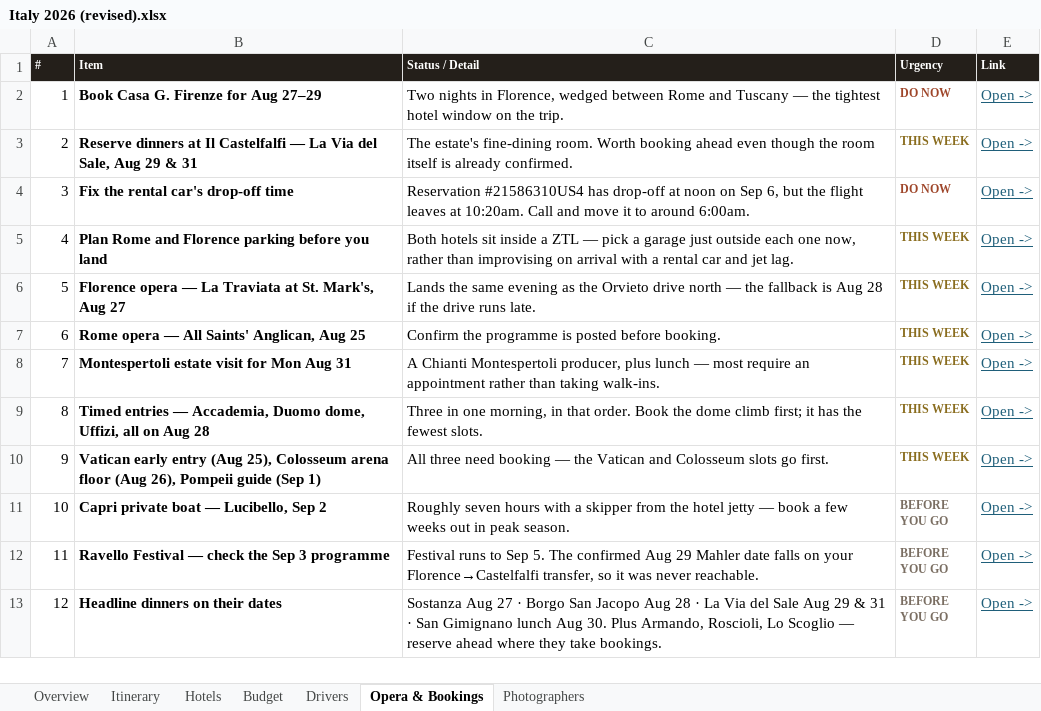
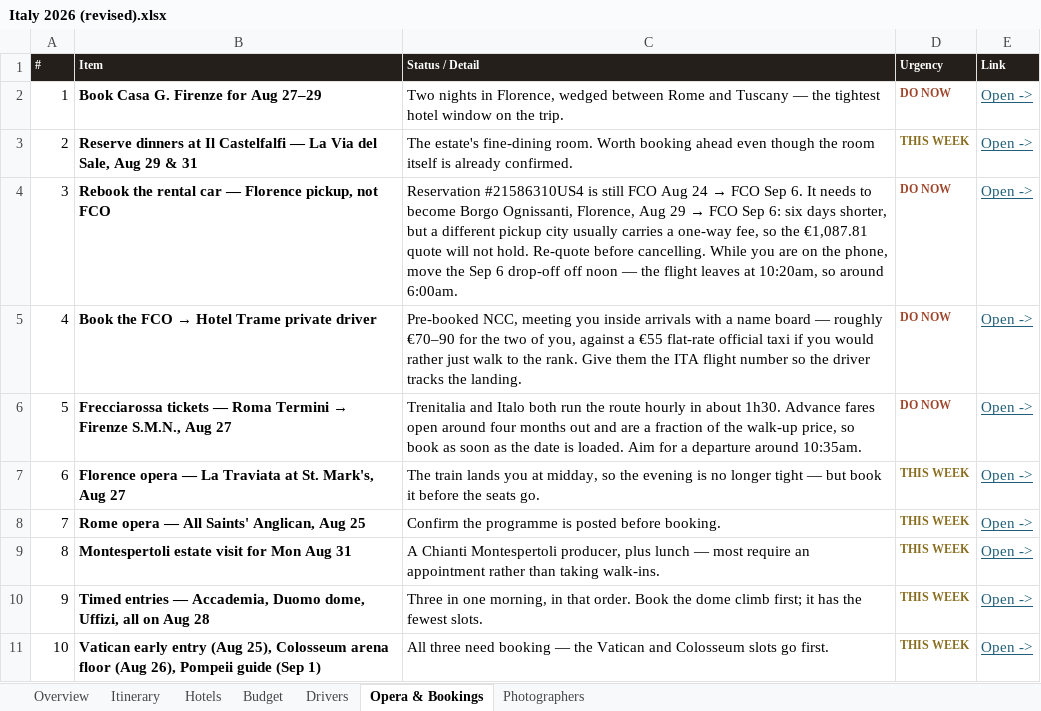
Before and after one commit to JunxuanH/trip-planner, an Excel workbook: italy-2026/dist/Italy 2026 (revised).xlsx, sheet Opera & Bookings, drawn as a sheet; only a part is shown; the shorter side is filled out with more unchanged rows; values as stored, in another font and other column widths than the file's, no borders; removed rows and columns are numbered as before the commit, all else as after; the diff names each change by its address in the sheet, - before the commit and + after, or states it on an @@ line.

```diff
--- a/italy-2026/dist/Italy 2026 (revised).xlsx (sheet Opera & Bookings)
+++ b/italy-2026/dist/Italy 2026 (revised).xlsx (sheet Opera & Bookings)
-B4 (Item): Fix the rental car's drop-off time
+B4 (Item): Rebook the rental car — Florence pickup, not FCO
@@ C4 (Status / Detail): Reservation #21586310US4 has drop-off at noon on Sep 6, but the flight leaves at 10:20am. Call and move it to around 6:00am. → Reservation #21586310US4 is still FCO Aug 24 → FCO Sep 6. It needs to become Borgo Ognissanti, Florence, Aug 29 → FCO Sep 6: six days shorter, but a different pickup city usually carries a one-way fee, so the €1,087.81 quote will not hold. Re-quote before cancelling. While you are on the phone, move the Sep 6 drop-off off noon — the flight leaves at 10:20am, so around 6:00am. @@
-row 5: 4 | Plan Rome and Florence parking before you land | Both hotels sit inside a ZTL — pick a garage just outside each one now, rather than improvising on arrival with a rental car and jet lag. | THIS WEEK | Open ->
+row 5: 4 | Book the FCO → Hotel Trame private driver | Pre-booked NCC, meeting you inside arrivals with a name board — roughly €70–90 for the two of you, against a €55 flat-rate official taxi if you would rather just walk to the rank. Give them the ITA flight number so the driver tracks the landing. | DO NOW | Open ->
+row 6: 5 | Frecciarossa tickets — Roma Termini → Firenze S.M.N., Aug 27 | Trenitalia and Italo both run the route hourly in about 1h30. Advance fares open around four months out and are a fraction of the walk-up price, so book as soon as the date is loaded. Aim for a departure around 10:35am. | DO NOW | Open ->
@@ column A (#) renumbered between rows 7 and 14 @@
-C7 (Status / Detail): Lands the same evening as the Orvieto drive north — the fallback is Aug 28 if the drive runs late.
+C7 (Status / Detail): The train lands you at midday, so the evening is no longer tight — but book it before the seats go.
```
Also changed, not shown: sheet Itinerary, sheet Drivers, sheet Budget, sheet Overview, 3 other files.
